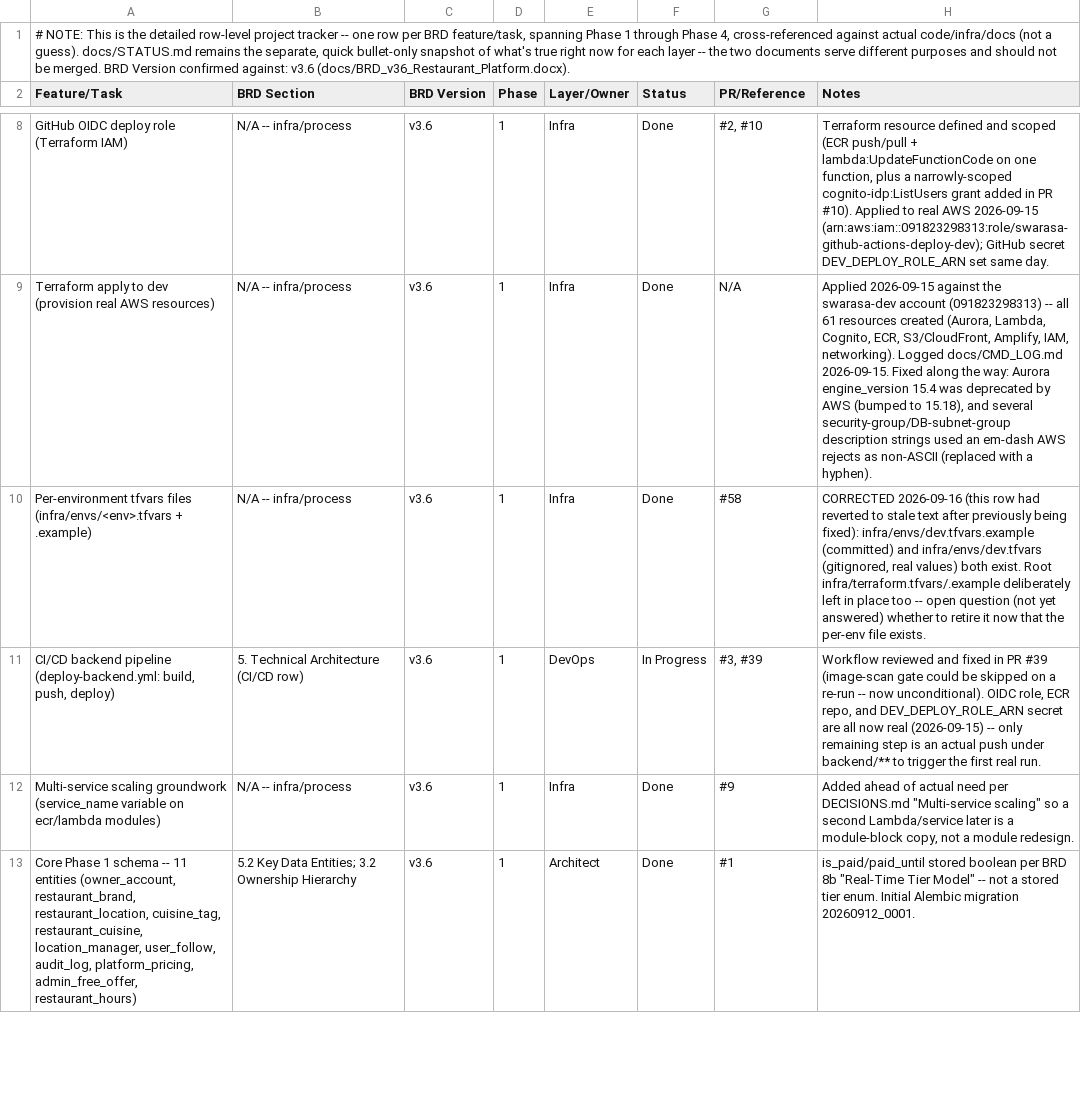
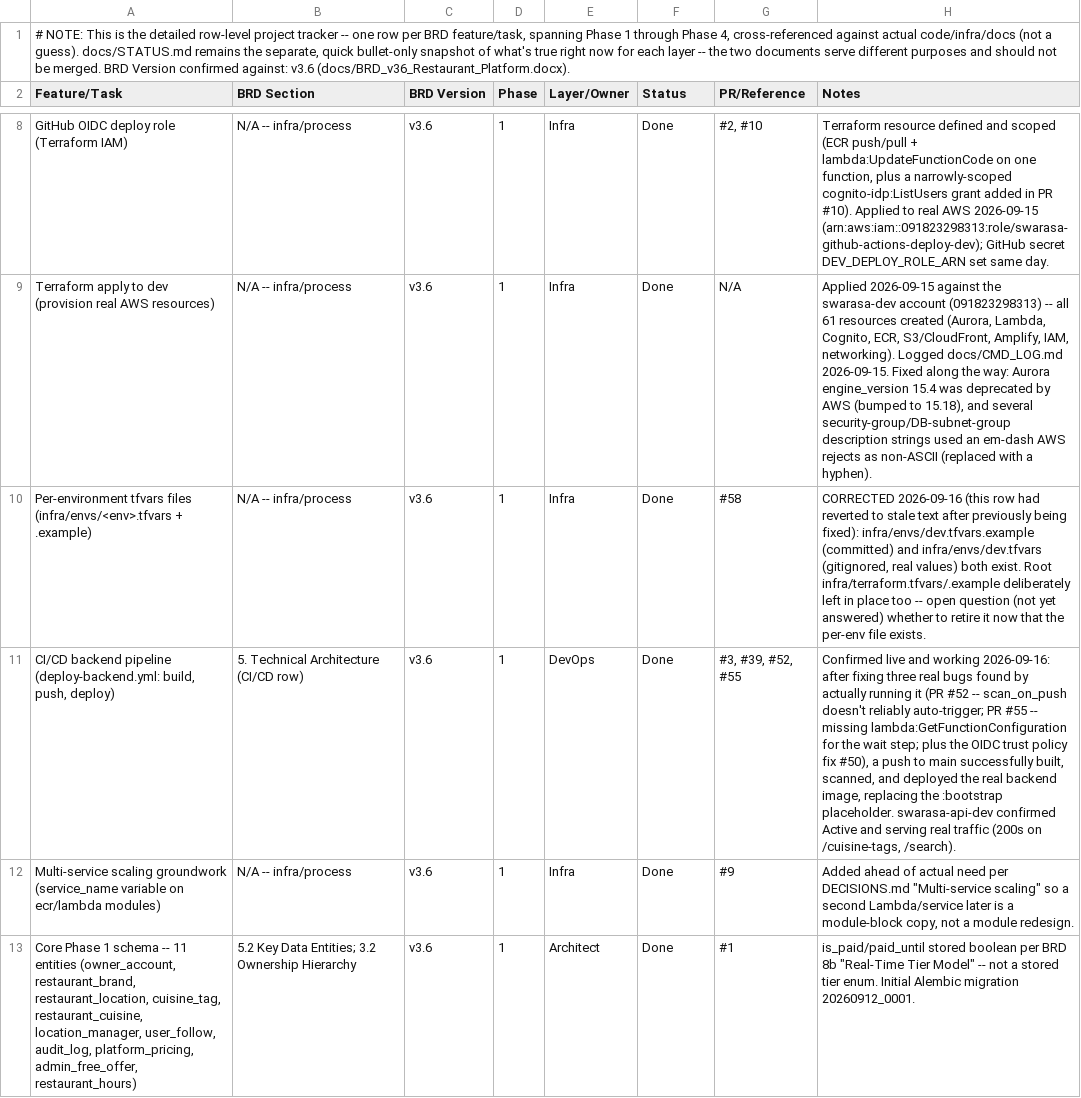
Before and after one commit to sr0626/swarasa, a CSV file: docs/PROJECT_PLAN.csv, drawn as a sheet; only a part is shown, gaps mark what is left out; the diff names each change by its address in the sheet, - before the commit and + after, or states it on an @@ line.

```diff
--- a/docs/PROJECT_PLAN.csv
+++ b/docs/PROJECT_PLAN.csv
-F11 (Status): In Progress
+F11 (Status): Done
-G11 (PR/Reference): #3, #39
+G11 (PR/Reference): #3, #39, #52, #55
-H11 (Notes): Workflow reviewed and fixed in PR #39 (image-scan gate could be skipped on a re-run -- now unconditional). OIDC role, ECR repo, and DEV_DEPLOY_ROLE_ARN secret are all now real (2026-09-15) -- only remaining step is an actual push under backend/** to trigger the first real run.
+H11 (Notes): Confirmed live and working 2026-09-16: after fixing three real bugs found by actually running it (PR #52 -- scan_on_push doesn't reliably auto-trigger; PR #55 -- missing lambda:GetFunctionConfiguration for the wait step; plus the OIDC trust policy fix #50), a push to main successfully built, scanned, and deployed the real backend image, replacing the :bootstrap placeholder. swarasa-api-dev confirmed Active and serving real traffic (200s on /cuisine-tags, /search).
```
